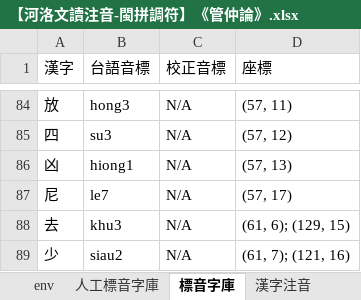
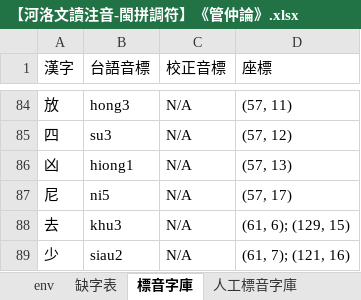
Before and after one commit to AlanJui/Piau-Im, an Excel workbook: output7/【河洛文讀注音-閩拼調符】《管仲論》.xlsx, sheet 標音字庫, drawn as a sheet; only a part is shown, gaps mark what is left out; values as stored, in another font and other column widths than the file's, no borders; the diff names each change by its address in the sheet, - before the commit and + after, or states it on an @@ line.

```diff
--- a/output7/【河洛文讀注音-閩拼調符】《管仲論》.xlsx (sheet 標音字庫)
+++ b/output7/【河洛文讀注音-閩拼調符】《管仲論》.xlsx (sheet 標音字庫)
@@ sheet tab order changed: env | 缺字表 | 標音字庫 | 人工標音字庫 @@
-B87 (台語音標): le7
+B87 (台語音標): ni5
```
Also changed, not shown: sheet 漢字注音 (2), sheet 人工標音字庫, sheet 漢字注音, other sheet tabs, output7/【河洛文讀注音-閩拼調符】《六國論》.xlsx, 2 other files.
